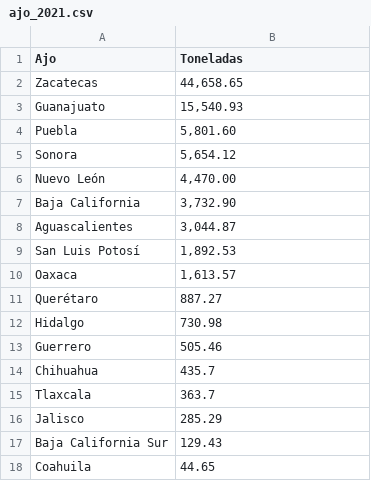
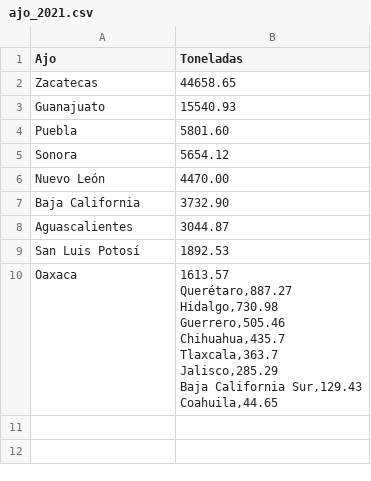
Before and after one commit to jimmyzac/Contexto_Eco, a CSV file: ajo_2021.csv, drawn as a sheet; ↵ is a line break in a cell; the diff names each change by its address in the sheet, - before the commit and + after, or states it on an @@ line.

Commit message:
Update ajo_2021.csv

```diff
--- a/ajo_2021.csv
+++ b/ajo_2021.csv
-B2 (Toneladas): 44,658.65
+B2 (Toneladas): 44658.65
-B3 (Toneladas): 15,540.93
+B3 (Toneladas): 15540.93
-B4 (Toneladas): 5,801.60
+B4 (Toneladas): 5801.60
-B5 (Toneladas): 5,654.12
+B5 (Toneladas): 5654.12
-B6 (Toneladas): 4,470.00
+B6 (Toneladas): 4470.00
-B7 (Toneladas): 3,732.90
+B7 (Toneladas): 3732.90
-B8 (Toneladas): 3,044.87
+B8 (Toneladas): 3044.87
-B9 (Toneladas): 1,892.53
+B9 (Toneladas): 1892.53
-B10 (Toneladas): 1,613.57
+B10 (Toneladas): 1613.57 ↵ Querétaro,887.27 ↵ Hidalgo,730.98 ↵ Guerrero,505.46 ↵ Chihuahua,435.7 ↵ Tlaxcala,363.7 ↵ Jalisco,285.29 ↵ Baja California Sur,129.43 ↵ Coahuila,44.65
-row 11: Querétaro | 887.27
-row 12: Hidalgo | 730.98
-row 13: Guerrero | 505.46
-row 14: Chihuahua | 435.7
-row 15: Tlaxcala | 363.7
-row 16: Jalisco | 285.29
-row 17: Baja California Sur | 129.43
-row 18: Coahuila | 44.65
```
